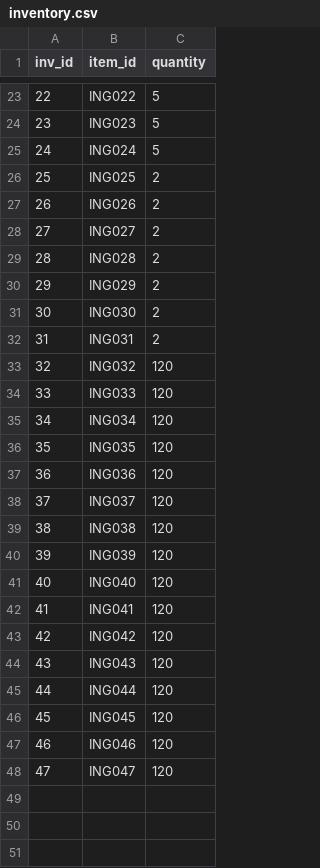
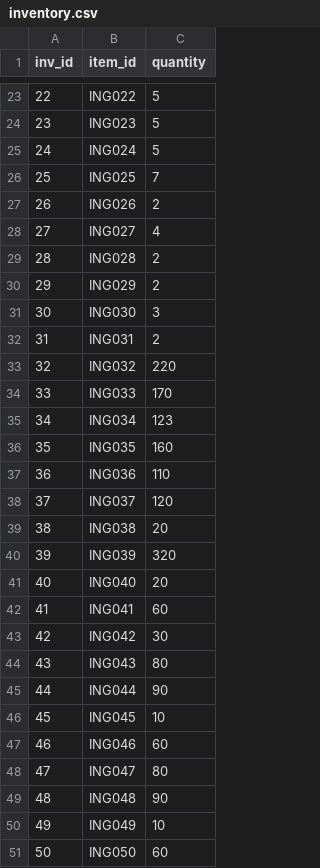
Before and after one commit to grace-creator/excel-automation, a CSV file: inventory.csv, drawn as a sheet; only a part is shown, gaps mark what is left out; the diff covers the shown part only.

Commit message:
Update inventory.csv

```diff
--- a/inventory.csv
+++ b/inventory.csv
@@ -25,24 +25,27 @@
 "24","ING024","5"
-"25","ING025","2"
+"25","ING025","7"
 "26","ING026","2"
-"27","ING027","2"
+"27","ING027","4"
 "28","ING028","2"
 "29","ING029","2"
-"30","ING030","2"
+"30","ING030","3"
 "31","ING031","2"
-"32","ING032","120"
-"33","ING033","120"
-"34","ING034","120"
-"35","ING035","120"
-"36","ING036","120"
+"32","ING032","220"
+"33","ING033","170"
+"34","ING034","123"
+"35","ING035","160"
+"36","ING036","110"
 "37","ING037","120"
-"38","ING038","120"
-"39","ING039","120"
-"40","ING040","120"
-"41","ING041","120"
-"42","ING042","120"
-"43","ING043","120"
-"44","ING044","120"
-"45","ING045","120"
-"46","ING046","120"
-"47","ING047","120"
+"38","ING038","20"
+"39","ING039","320"
+"40","ING040","20"
+"41","ING041","60"
+"42","ING042","30"
+"43","ING043","80"
+"44","ING044","90"
+"45","ING045","10"
+"46","ING046","60"
+"47","ING047","80"
+"48","ING048","90"
+"49","ING049","10"
+"50","ING050","60"
```
Also changed, not shown: 1 edited cell elsewhere in this file.
